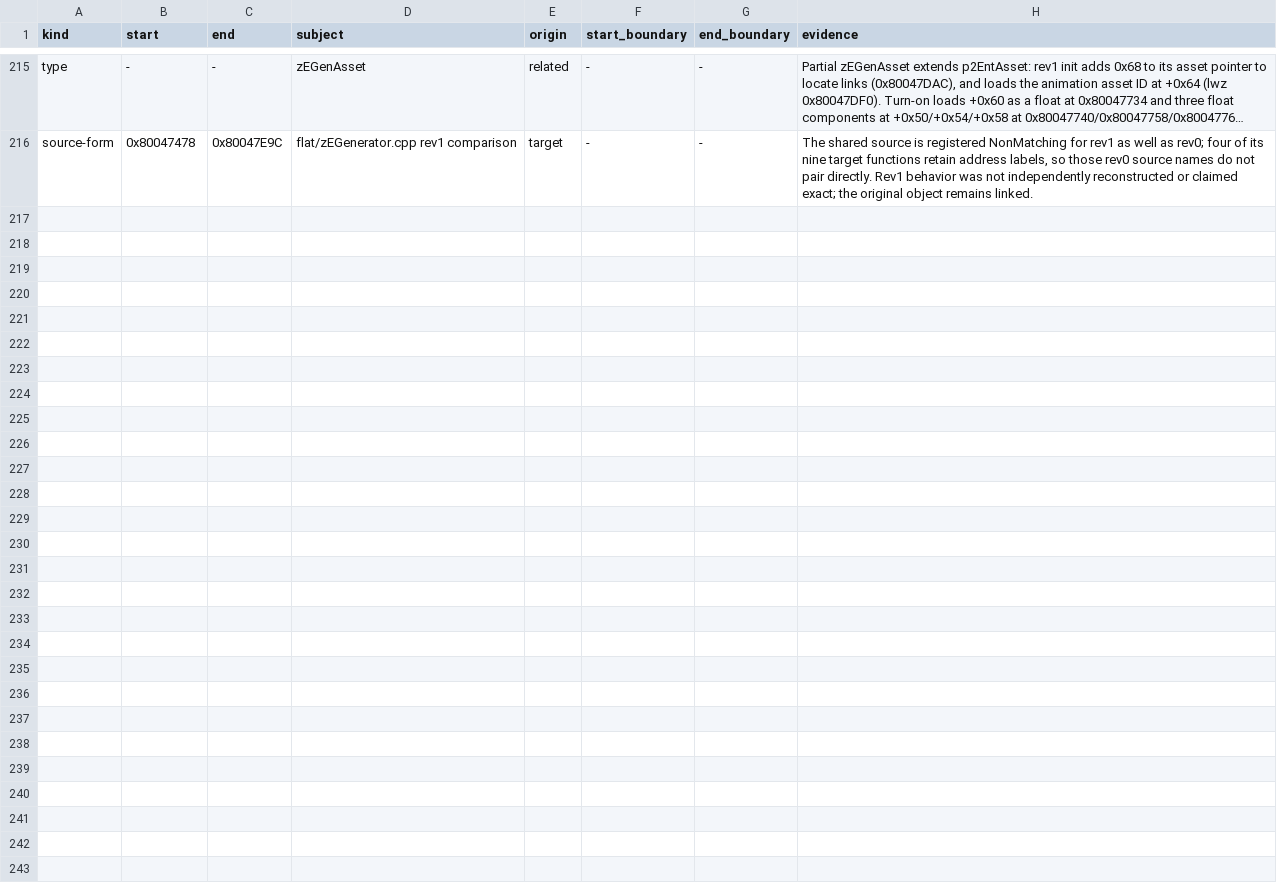
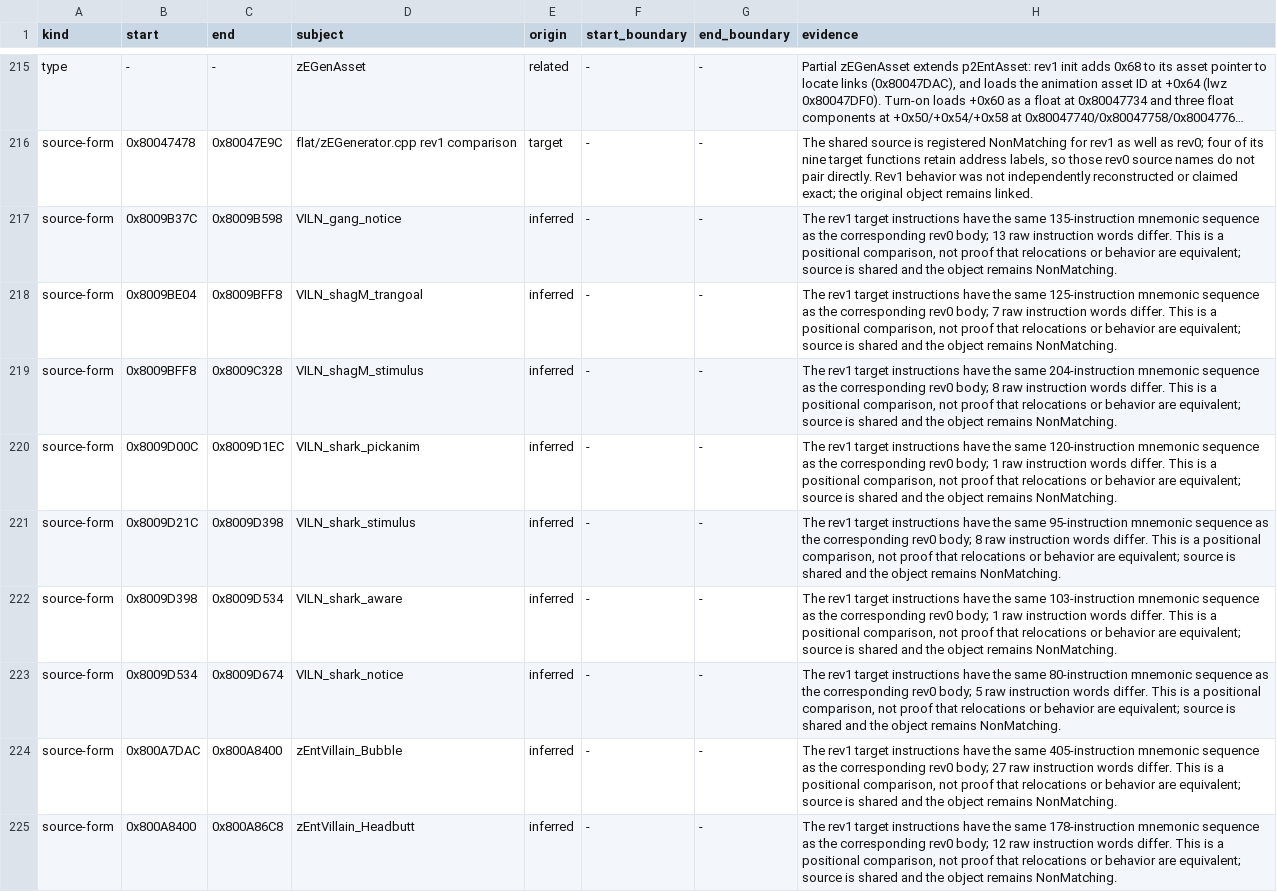
Before and after one commit to mitsevox/n100f, a TSV file: config/GIHE78-rev1/evidence.tsv, drawn as a sheet; only a part is shown, gaps mark what is left out; long unchanged cells end in …; the diff names each change by its address in the sheet, - before the commit and + after, or states it on an @@ line.

```diff
--- a/config/GIHE78-rev1/evidence.tsv
+++ b/config/GIHE78-rev1/evidence.tsv
+row 217: source-form | 0x8009B37C | 0x8009B598 | VILN_gang_notice | inferred | - | - | The rev1 target instructions have the same 135-instruction mnemonic sequence as the corresponding rev0 body; 13 raw instruction words differ. This is a positional comparison, not proof that relocations or behavior are equivalent; source is shared and the object remains NonMatching.
+row 218: source-form | 0x8009BE04 | 0x8009BFF8 | VILN_shagM_trangoal | inferred | - | - | The rev1 target instructions have the same 125-instruction mnemonic sequence as the corresponding rev0 body; 7 raw instruction words differ. This is a positional comparison, not proof that relocations or behavior are equivalent; source is shared and the object remains NonMatching.
+row 219: source-form | 0x8009BFF8 | 0x8009C328 | VILN_shagM_stimulus | inferred | - | - | The rev1 target instructions have the same 204-instruction mnemonic sequence as the corresponding rev0 body; 8 raw instruction words differ. This is a positional comparison, not proof that relocations or behavior are equivalent; source is shared and the object remains NonMatching.
+row 220: source-form | 0x8009D00C | 0x8009D1EC | VILN_shark_pickanim | inferred | - | - | The rev1 target instructions have the same 120-instruction mnemonic sequence as the corresponding rev0 body; 1 raw instruction words differ. This is a positional comparison, not proof that relocations or behavior are equivalent; source is shared and the object remains NonMatching.
+row 221: source-form | 0x8009D21C | 0x8009D398 | VILN_shark_stimulus | inferred | - | - | The rev1 target instructions have the same 95-instruction mnemonic sequence as the corresponding rev0 body; 8 raw instruction words differ. This is a positional comparison, not proof that relocations or behavior are equivalent; source is shared and the object remains NonMatching.
+row 222: source-form | 0x8009D398 | 0x8009D534 | VILN_shark_aware | inferred | - | - | The rev1 target instructions have the same 103-instruction mnemonic sequence as the corresponding rev0 body; 1 raw instruction words differ. This is a positional comparison, not proof that relocations or behavior are equivalent; source is shared and the object remains NonMatching.
+row 223: source-form | 0x8009D534 | 0x8009D674 | VILN_shark_notice | inferred | - | - | The rev1 target instructions have the same 80-instruction mnemonic sequence as the corresponding rev0 body; 5 raw instruction words differ. This is a positional comparison, not proof that relocations or behavior are equivalent; source is shared and the object remains NonMatching.
+row 224: source-form | 0x800A7DAC | 0x800A8400 | zEntVillain_Bubble | inferred | - | - | The rev1 target instructions have the same 405-instruction mnemonic sequence as the corresponding rev0 body; 27 raw instruction words differ. This is a positional comparison, not proof that relocations or behavior are equivalent; source is shared and the object remains NonMatching.
+row 225: source-form | 0x800A8400 | 0x800A86C8 | zEntVillain_Headbutt | inferred | - | - | The rev1 target instructions have the same 178-instruction mnemonic sequence as the corresponding rev0 body; 12 raw instruction words differ. This is a positional comparison, not proof that relocations or behavior are equivalent; source is shared and the object remains NonMatching.
```
